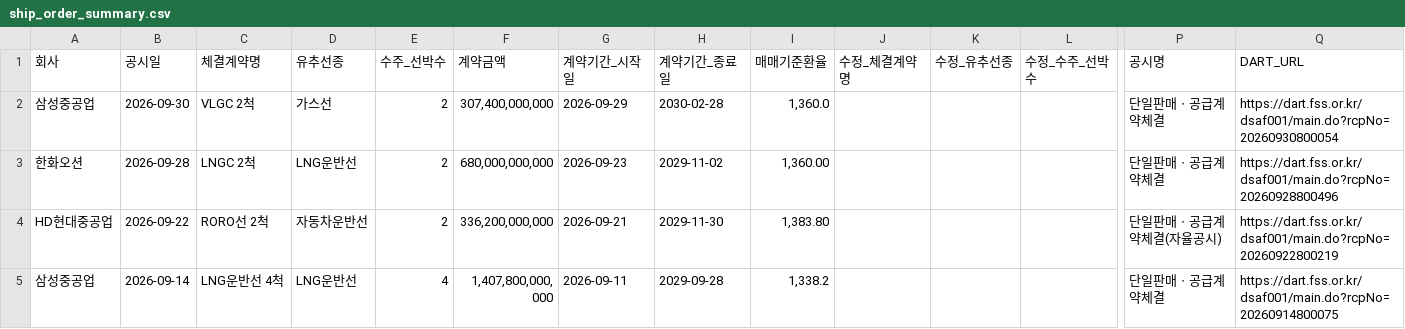
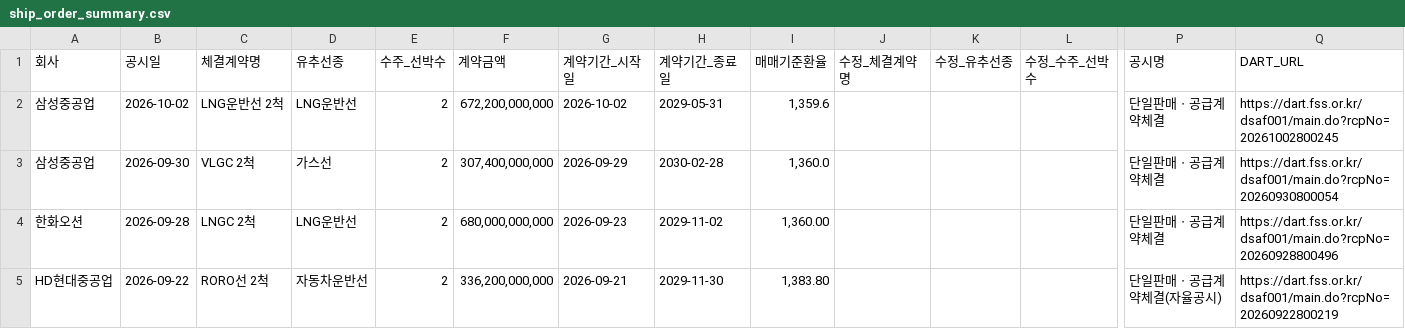
Before and after one commit to khiro37/ship-order, a CSV file: ship_order_summary.csv, drawn as a sheet; only a part is shown, gaps mark what is left out; the shorter side is filled out with more unchanged rows; rows hold the shown columns only; the diff names each change by its address in the sheet, - before the commit and + after, or states it on an @@ line.

```diff
--- a/ship_order_summary.csv
+++ b/ship_order_summary.csv
+row 2: 삼성중공업 | 2026-10-02 | LNG운반선 2척 | LNG운반선 | 2 | 672,200,000,000 | 2026-10-02 | 2029-05-31 | 1,359.6 |  |  |  | 단일판매ㆍ공급계약체결 | https://dart.fss.or.kr/dsaf001/main.do?rcpNo=20261002800245
```
